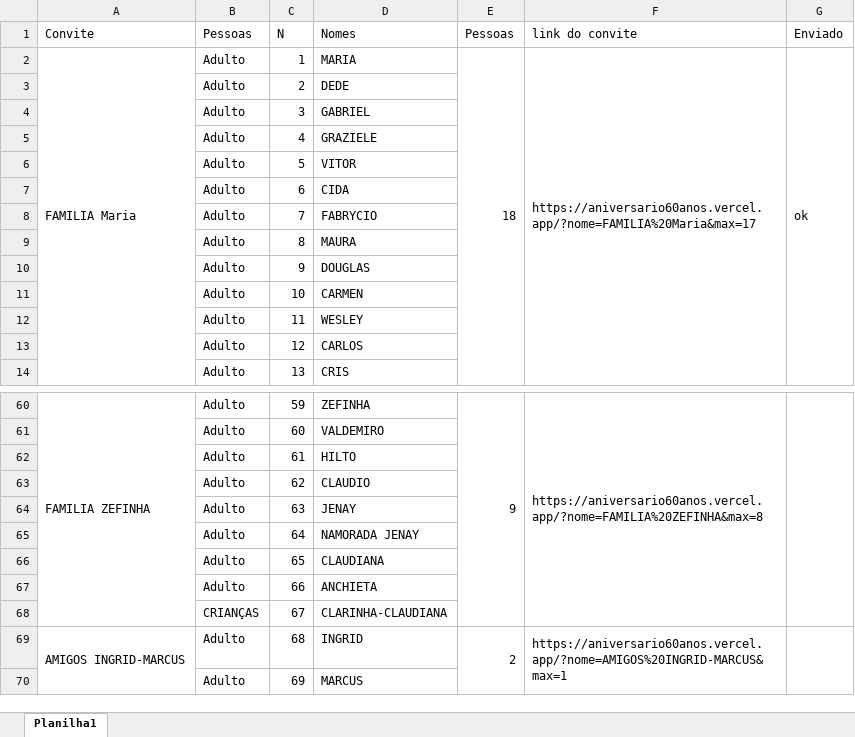
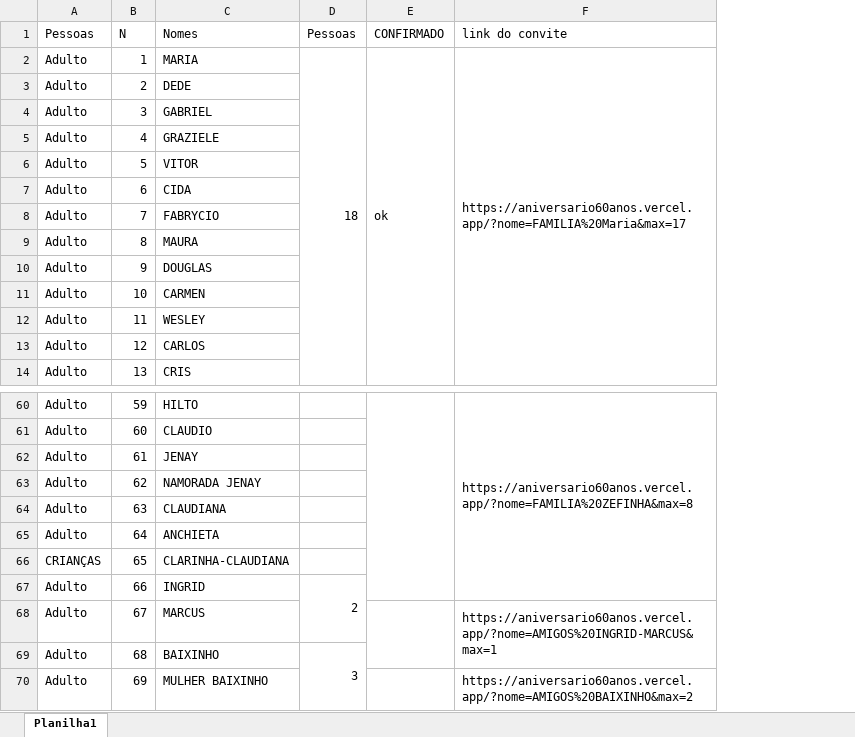
Before and after one commit to Fabrycio13/aniversario60anos, an Excel workbook: ANIVERSARIO 60 ANOS.xlsx, sheet Planilha1, drawn as a sheet; only a part is shown, gaps mark what is left out; values as stored, in another font and other column widths than the file's, no cell formats; conditional formats not drawn; removed rows and columns are numbered as before the commit, all else as after; the diff covers the shown part only; the diff names each change by its address in the sheet, - before the commit and + after, or states it on an @@ line.

```diff
--- a/ANIVERSARIO 60 ANOS.xlsx (sheet Planilha1)
+++ b/ANIVERSARIO 60 ANOS.xlsx (sheet Planilha1)
-column A (Convite), row 2: FAMILIA Maria; rows 60-69: FAMILIA ZEFINHA |  |  |  |  |  |  |  |  | AMIGOS INGRID-MARCUS
+column E (CONFIRMADO), row 2: ok
-column G (Enviado), row 2: ok
-C60 (Nomes): ZEFINHA
+C60 (Nomes): HILTO
-D60 (Pessoas): 9
+D60 (Pessoas): (empty)
-E60:E68 merged
-F60:F68 merged
+F60:F67 merged
-C61 (Nomes): VALDEMIRO
+C61 (Nomes): CLAUDIO
-C62 (Nomes): HILTO
+C62 (Nomes): JENAY
-C63 (Nomes): CLAUDIO
+C63 (Nomes): NAMORADA JENAY
-C64 (Nomes): JENAY
+C64 (Nomes): CLAUDIANA
-C65 (Nomes): NAMORADA JENAY
+C65 (Nomes): ANCHIETA
-A66 (Pessoas): Adulto
+A66 (Pessoas): CRIANÇAS
-C66 (Nomes): CLAUDIANA
+C66 (Nomes): CLARINHA-CLAUDIANA
-C67 (Nomes): ANCHIETA
+C67 (Nomes): INGRID
-D67 (Pessoas): (empty)
+D67 (Pessoas): 2
+D67:D68 merged
-A68 (Pessoas): CRIANÇAS
+A68 (Pessoas): Adulto
-C68 (Nomes): CLARINHA-CLAUDIANA
+C68 (Nomes): MARCUS
-F68 (link do convite): (empty)
+F68 (link do convite): https://aniversario60anos.vercel.app/?nome=AMIGOS%20INGRID-MARCUS&max=1
+F68:F69 merged
-C69 (Nomes): INGRID
+C69 (Nomes): BAIXINHO
-D69 (Pessoas): 2
+D69 (Pessoas): 3
-E69:E70 merged
+D69:D71 merged
-F69 (link do convite): https://aniversario60anos.vercel.app/?nome=AMIGOS%20INGRID-MARCUS&max=1
+F69 (link do convite): (empty)
-F69:F70 merged
-C70 (Nomes): MARCUS
+C70 (Nomes): MULHER BAIXINHO
-F70 (link do convite): (empty)
+F70 (link do convite): https://aniversario60anos.vercel.app/?nome=AMIGOS%20BAIXINHO&max=2
+F70:F72 merged
```
Also changed, not shown: 15 added rows, 16 removed rows, 60 edited cells and merged cells elsewhere in this sheet, cell formats, 2 other files.
